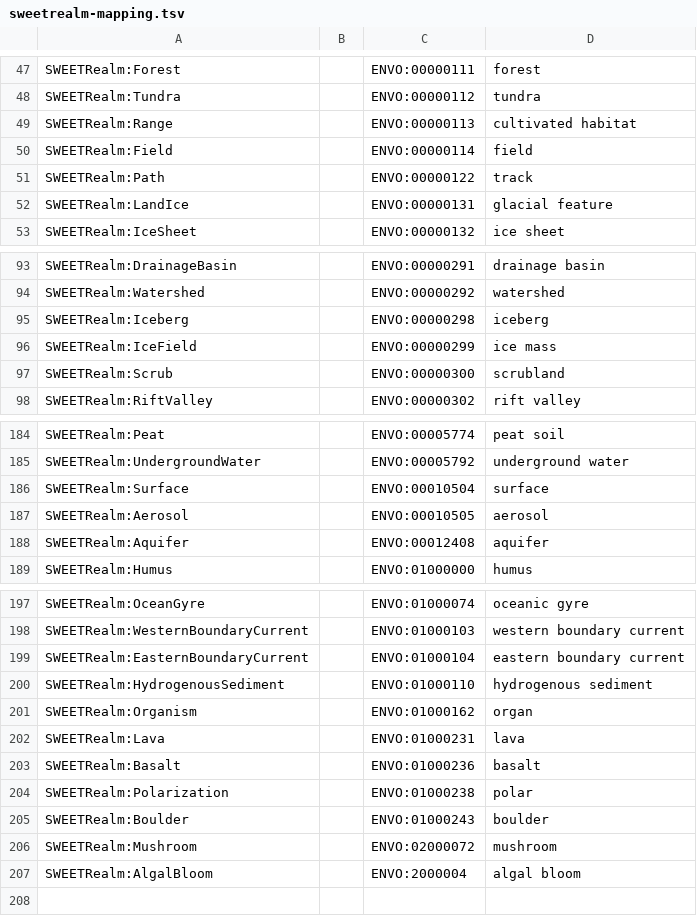
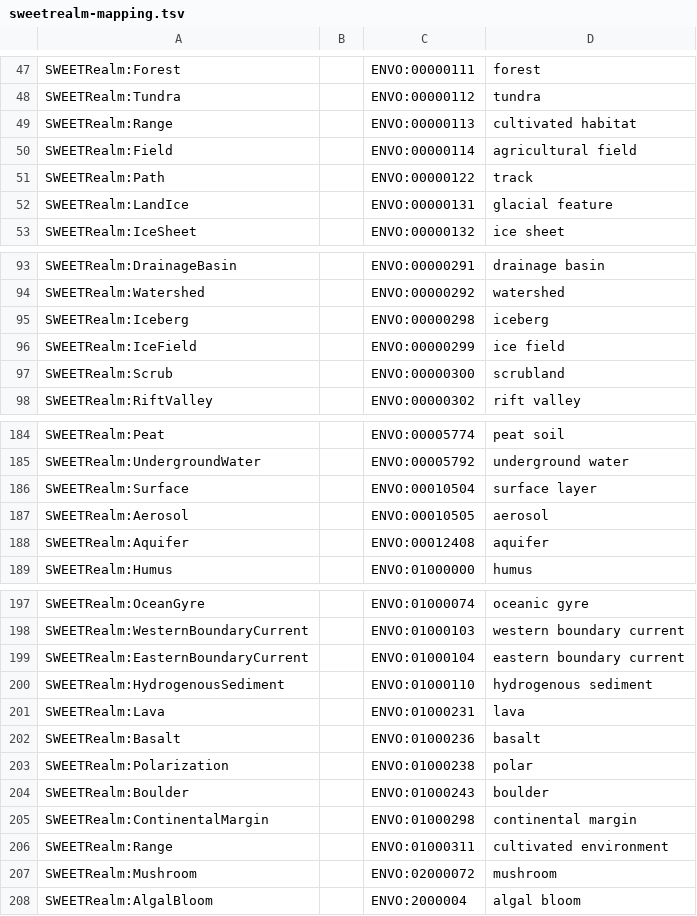
Before and after one commit to EnvironmentOntology/envo, a TSV file: src/envo/mappings/sweetrealm-mapping.tsv, drawn as a sheet; only a part is shown, gaps mark what is left out.

```diff
--- a/src/envo/mappings/sweetrealm-mapping.tsv
+++ b/src/envo/mappings/sweetrealm-mapping.tsv
@@ -49,3 +49,3 @@ SWEETRealm:Tundra		ENVO:00000112	tundra
 SWEETRealm:Range		ENVO:00000113	cultivated habitat
-SWEETRealm:Field		ENVO:00000114	field
+SWEETRealm:Field		ENVO:00000114	agricultural field
 SWEETRealm:Path		ENVO:00000122	track
@@ -95,3 +95,3 @@ SWEETRealm:Watershed		ENVO:00000292	watershed
 SWEETRealm:Iceberg		ENVO:00000298	iceberg
-SWEETRealm:IceField		ENVO:00000299	ice mass
+SWEETRealm:IceField		ENVO:00000299	ice field
 SWEETRealm:Scrub		ENVO:00000300	scrubland
@@ -185,3 +185,3 @@ SWEETRealm:Peat		ENVO:00005774	peat soil
 SWEETRealm:UndergroundWater		ENVO:00005792	underground water
-SWEETRealm:Surface		ENVO:00010504	surface
+SWEETRealm:Surface		ENVO:00010504	surface layer
 SWEETRealm:Aerosol		ENVO:00010505	aerosol
@@ -200,3 +200,2 @@ SWEETRealm:EasternBoundaryCurrent		ENVO:01000104	eastern boundary current
 SWEETRealm:HydrogenousSediment		ENVO:01000110	hydrogenous sediment
-SWEETRealm:Organism		ENVO:01000162	organ
 SWEETRealm:Lava		ENVO:01000231	lava
@@ -205,2 +204,4 @@ SWEETRealm:Polarization		ENVO:01000238	polar
 SWEETRealm:Boulder		ENVO:01000243	boulder
+SWEETRealm:ContinentalMargin		ENVO:01000298	continental margin
+SWEETRealm:Range		ENVO:01000311	cultivated environment
 SWEETRealm:Mushroom		ENVO:02000072	mushroom
```
Also changed, not shown: src/envo/mappings/geonames-mapping.tsv, src/envo/mappings/spire-mapping-by-type.tsv, 4 other files.
